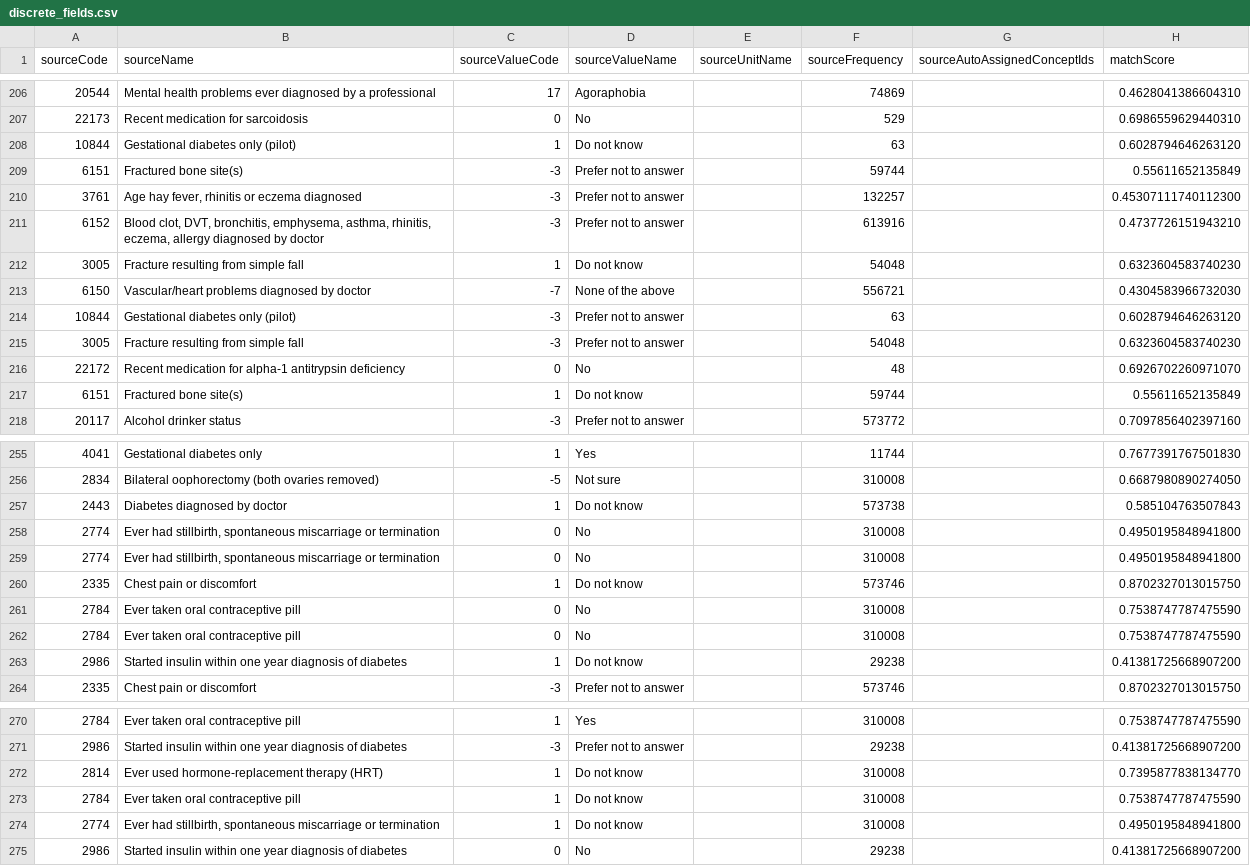
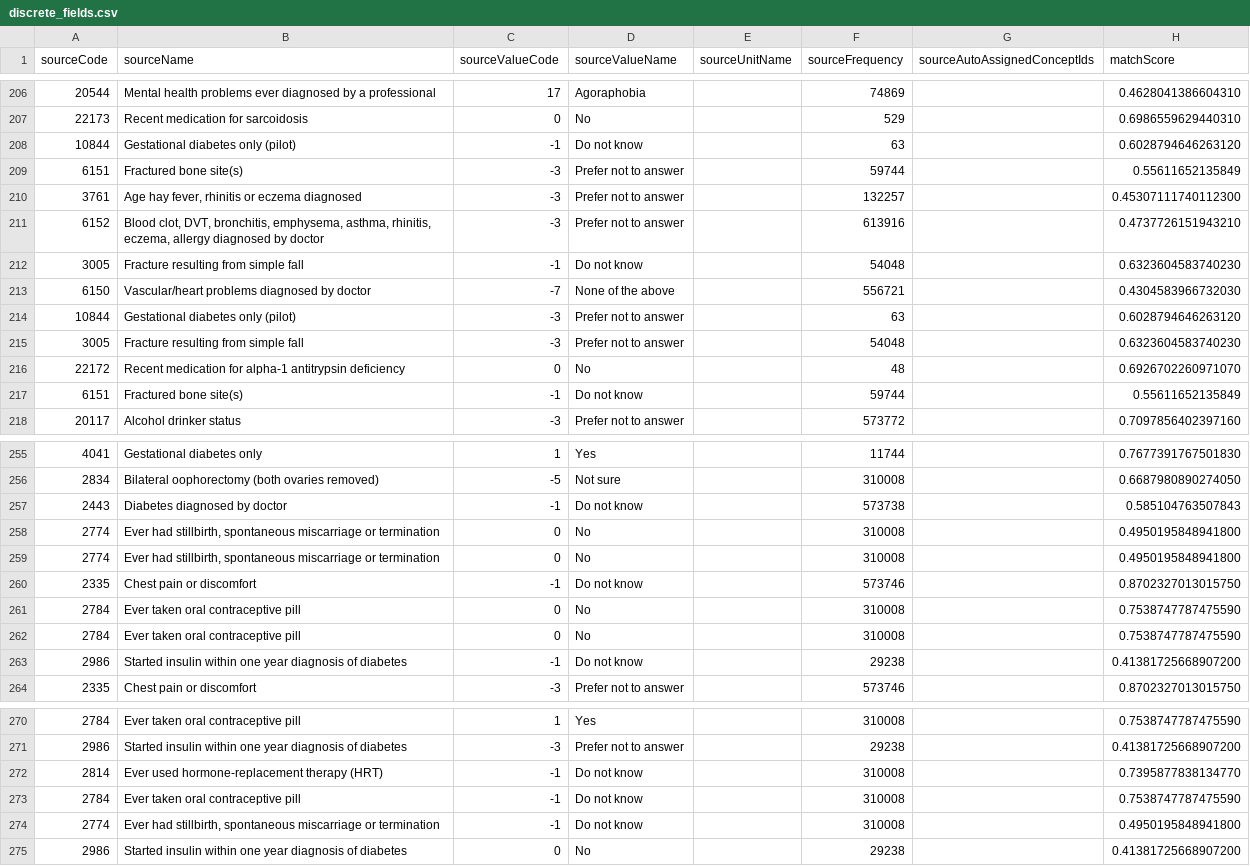
Before and after one commit to EHDEN/ETL-UK-Biobank, a CSV file: resources/baseline_field_mapping/discrete_fields.csv, drawn as a sheet; only a part is shown, gaps mark what is left out; the diff covers the shown part only; the diff names each change by its address in the sheet, - before the commit and + after, or states it on an @@ line.

Commit message:
fix -1 value codes (do not know - ignored)

```diff
--- a/resources/baseline_field_mapping/discrete_fields.csv
+++ b/resources/baseline_field_mapping/discrete_fields.csv
-C208 (sourceValueCode): 1
+C208 (sourceValueCode): -1
-C212 (sourceValueCode): 1
+C212 (sourceValueCode): -1
-C217 (sourceValueCode): 1
+C217 (sourceValueCode): -1
-C257 (sourceValueCode): 1
+C257 (sourceValueCode): -1
-C260 (sourceValueCode): 1
+C260 (sourceValueCode): -1
-C263 (sourceValueCode): 1
+C263 (sourceValueCode): -1
-C272:C274 (sourceValueCode): 1
+C272:C274 (sourceValueCode): -1
```
Also changed, not shown: 10 edited cells elsewhere in this file, 1 other file.
